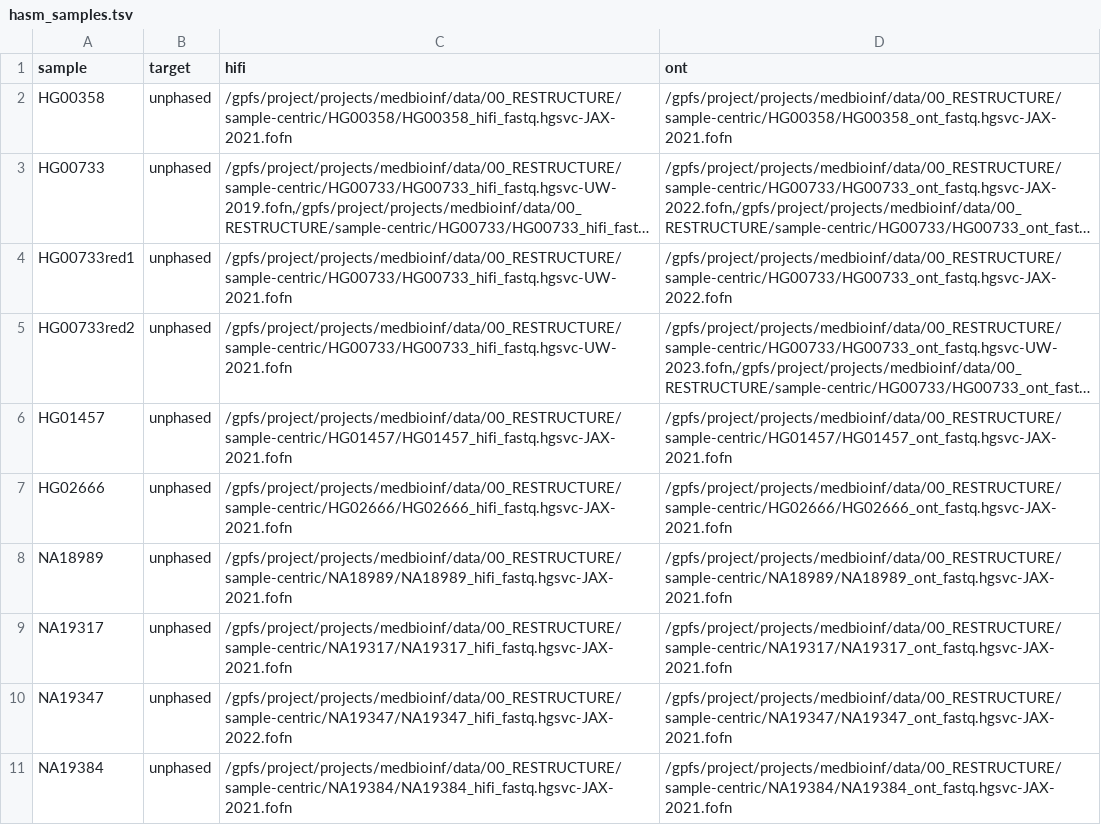
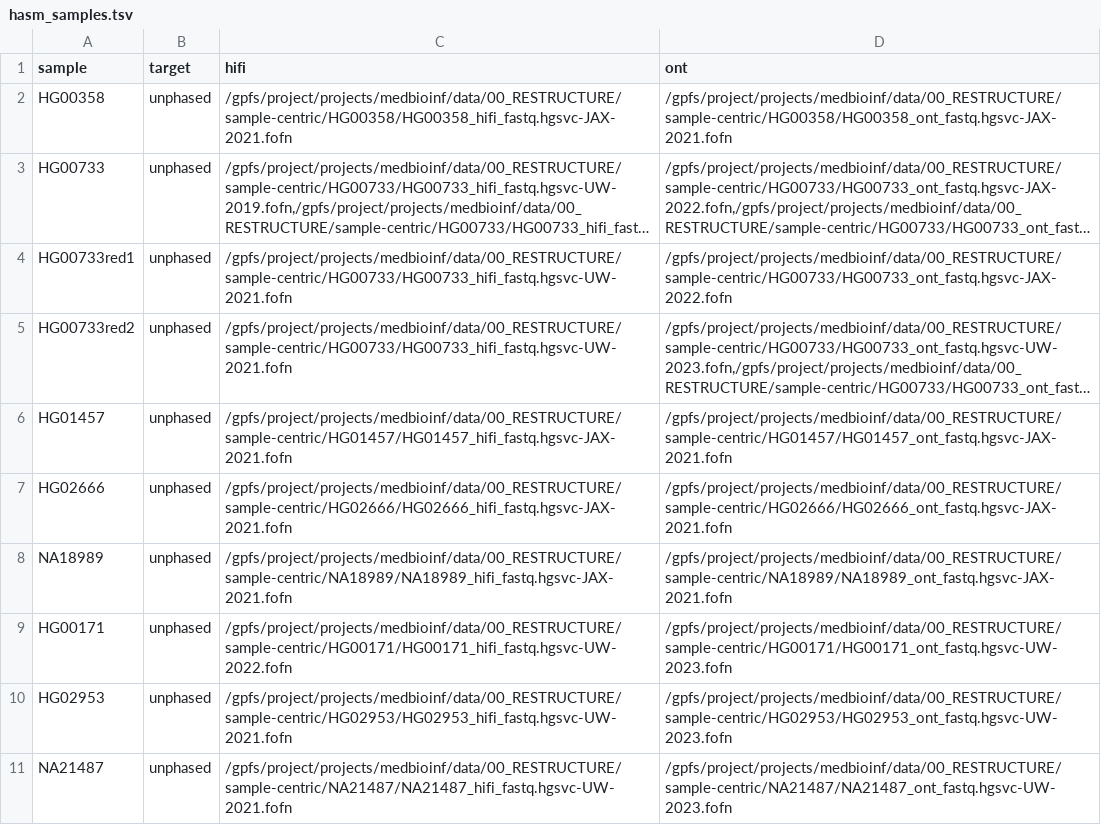
Before and after one commit to core-unit-bioinformatics/project-run-hgsvc-hybrid-assemblies, a TSV file: samples/hasm_samples.tsv, drawn as a sheet; long unchanged cells end in ….

Commit message:
upd hasm sample sheet incl pilot samples

```diff
--- a/samples/hasm_samples.tsv
+++ b/samples/hasm_samples.tsv
@@ -8,4 +8,4 @@ HG02666	unphased	/gpfs/project/projects/medbioinf/data/00_RESTRUCTURE/sample-cen
 NA18989	unphased	/gpfs/project/projects/medbioinf/data/00_RESTRUCTURE/sample-centric/NA18989/NA18989_hifi_fastq.hgsvc-JAX-2021.fofn	/gpfs/project/projects/medbioinf/data/00_RESTRUCTURE/sample-centric/NA18989/NA18989_ont_fastq.hgsvc-JAX-2021.fofn
-NA19317	unphased	/gpfs/project/projects/medbioinf/data/00_RESTRUCTURE/sample-centric/NA19317/NA19317_hifi_fastq.hgsvc-JAX-2021.fofn	/gpfs/project/projects/medbioinf/data/00_RESTRUCTURE/sample-centric/NA19317/NA19317_ont_fastq.hgsvc-JAX-2021.fofn
-NA19347	unphased	/gpfs/project/projects/medbioinf/data/00_RESTRUCTURE/sample-centric/NA19347/NA19347_hifi_fastq.hgsvc-JAX-2022.fofn	/gpfs/project/projects/medbioinf/data/00_RESTRUCTURE/sample-centric/NA19347/NA19347_ont_fastq.hgsvc-JAX-2021.fofn
-NA19384	unphased	/gpfs/project/projects/medbioinf/data/00_RESTRUCTURE/sample-centric/NA19384/NA19384_hifi_fastq.hgsvc-JAX-2021.fofn	/gpfs/project/projects/medbioinf/data/00_RESTRUCTURE/sample-centric/NA19384/NA19384_ont_fastq.hgsvc-JAX-2021.fofn
+HG00171	unphased	/gpfs/project/projects/medbioinf/data/00_RESTRUCTURE/sample-centric/HG00171/HG00171_hifi_fastq.hgsvc-UW-2022.fofn	/gpfs/project/projects/medbioinf/data/00_RESTRUCTURE/sample-centric/HG00171/HG00171_ont_fastq.hgsvc-UW-2023.fofn
+HG02953	unphased	/gpfs/project/projects/medbioinf/data/00_RESTRUCTURE/sample-centric/HG02953/HG02953_hifi_fastq.hgsvc-UW-2021.fofn	/gpfs/project/projects/medbioinf/data/00_RESTRUCTURE/sample-centric/HG02953/HG02953_ont_fastq.hgsvc-UW-2023.fofn
+NA21487	unphased	/gpfs/project/projects/medbioinf/data/00_RESTRUCTURE/sample-centric/NA21487/NA21487_hifi_fastq.hgsvc-UW-2021.fofn	/gpfs/project/projects/medbioinf/data/00_RESTRUCTURE/sample-centric/NA21487/NA21487_ont_fastq.hgsvc-UW-2023.fofn
```
